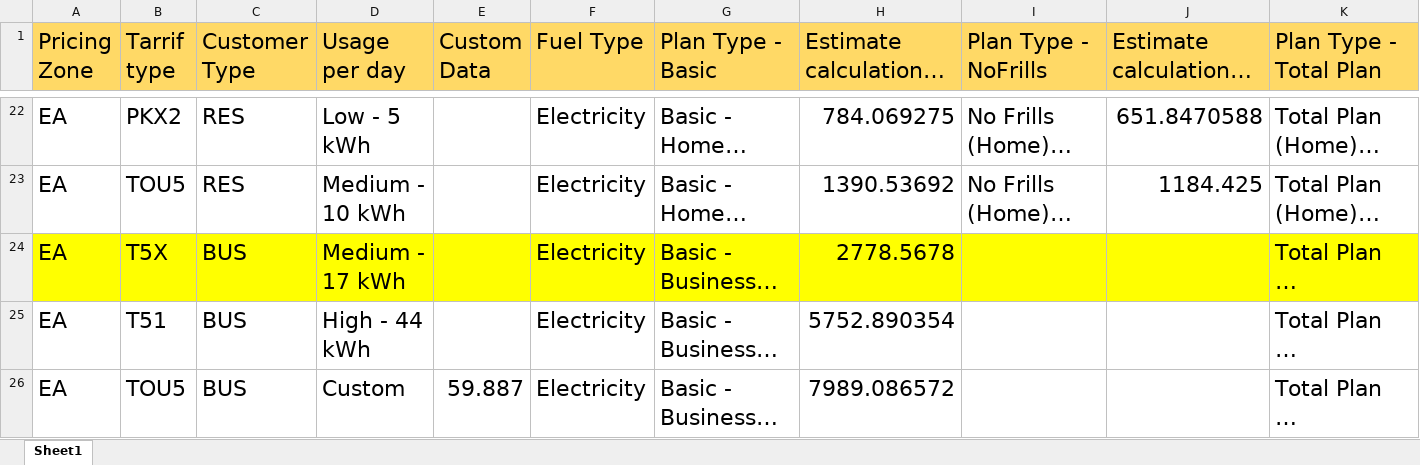
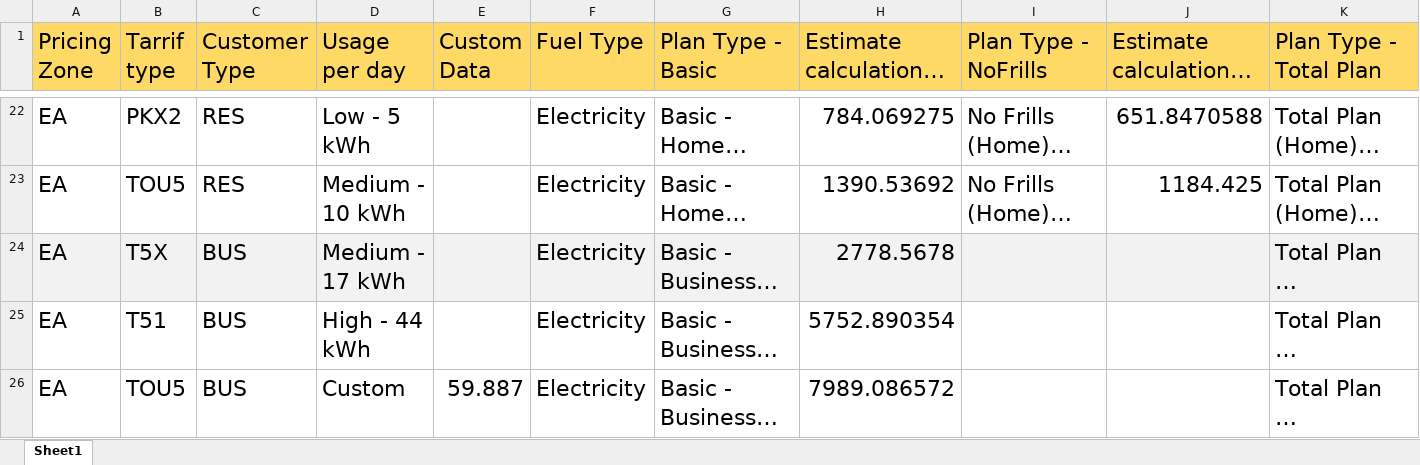
Before and after one commit to Nagarajukkali/dfdfvdf, an Excel workbook: sales-e2e/resources/Reprice_Data/Estimated_Cost_Test_Data.xlsx, sheet Sheet1, drawn as a sheet; only a part is shown, gaps mark what is left out; long unchanged cells end in …; values as stored, in another font and other column widths than the file's, no borders; the diff covers the shown part only; the diff names each change by its address in the sheet, - before the commit and + after, or states it on an @@ line.

```diff
--- a/sales-e2e/resources/Reprice_Data/Estimated_Cost_Test_Data.xlsx (sheet Sheet1)
+++ b/sales-e2e/resources/Reprice_Data/Estimated_Cost_Test_Data.xlsx (sheet Sheet1)
-A24:K24 fill: #FFFF00
+A24:K24 fill: #F2F2F2
```
Also changed, not shown: cell formats elsewhere in this sheet, sales-e2e/resources/Reprice_Data/Reference_Price_Test_Data.xlsx.
